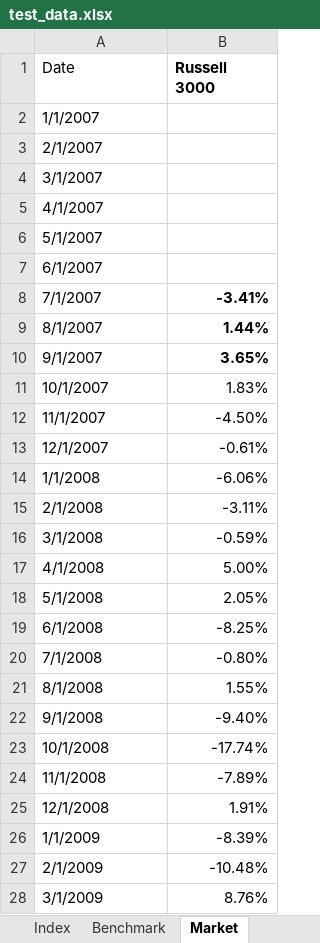
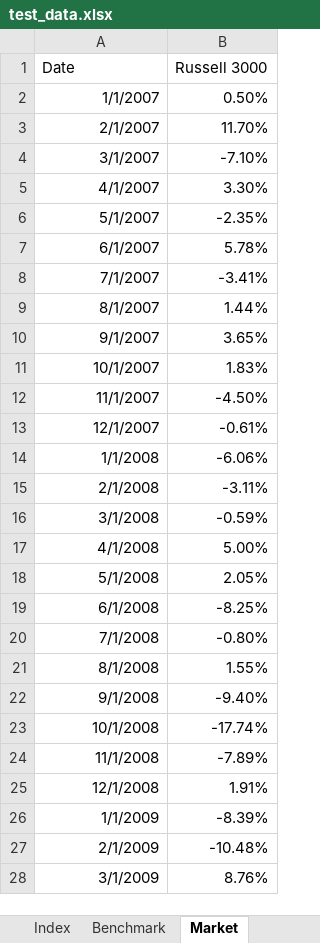
Before and after one commit to fzn0728/Pair-Comparison, an Excel workbook: test_data.xlsx, sheet Market, drawn as a sheet; only a part is shown; values as stored, in another font and other column widths than the file's, no borders; charts and pictures not drawn; the diff covers the shown part only; the diff names each change by its address in the sheet, - before the commit and + after, or states it on an @@ line.

```diff
--- a/test_data.xlsx (sheet Market)
+++ b/test_data.xlsx (sheet Market)
-B1 bold: on
+B1 bold: off
-A2:A28 alignment: left
+A2:A28 alignment: right
-B2 (Russell 3000): (empty)
+B2 (Russell 3000): 0.50%
-B3 (Russell 3000): (empty)
+B3 (Russell 3000): 11.70%
-B4 (Russell 3000): (empty)
+B4 (Russell 3000): -7.10%
-B5 (Russell 3000): (empty)
+B5 (Russell 3000): 3.30%
-B6 (Russell 3000): (empty)
+B6 (Russell 3000): -2.35%
-B7 (Russell 3000): (empty)
+B7 (Russell 3000): 5.78%
-B8:B10 bold: on
+B8:B10 bold: off
```
Also changed, not shown: 4 added rows and cell formats elsewhere in this sheet, sheet Index, sheet Fund, sheet Benchmark, charts or pictures, 1 other file.
